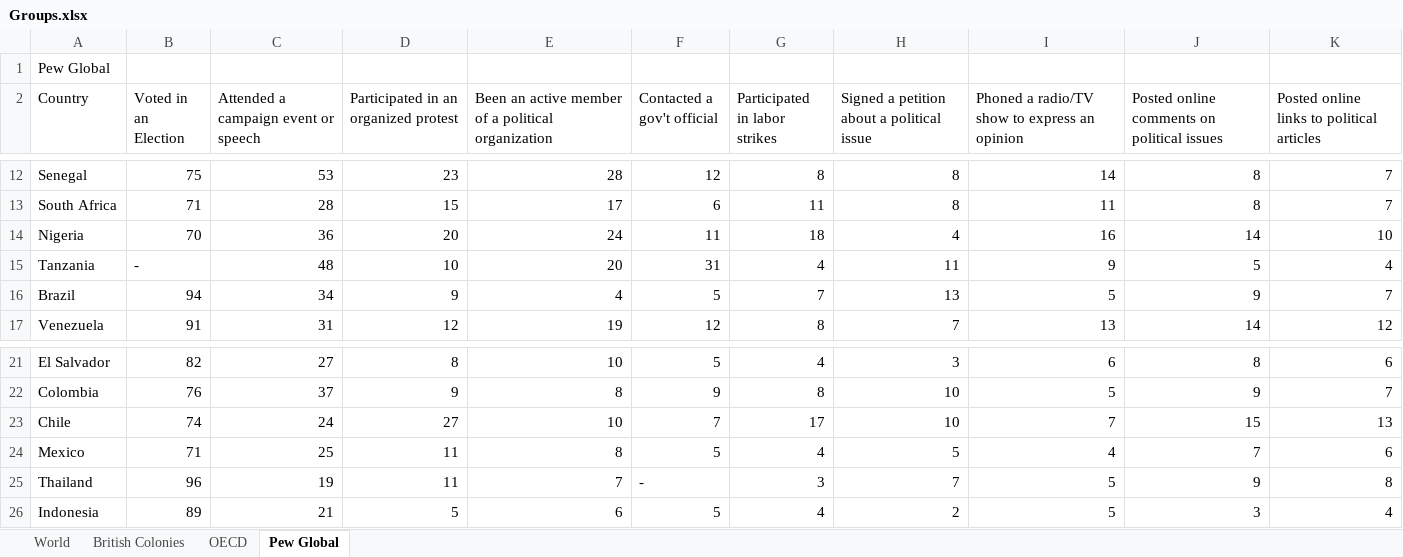
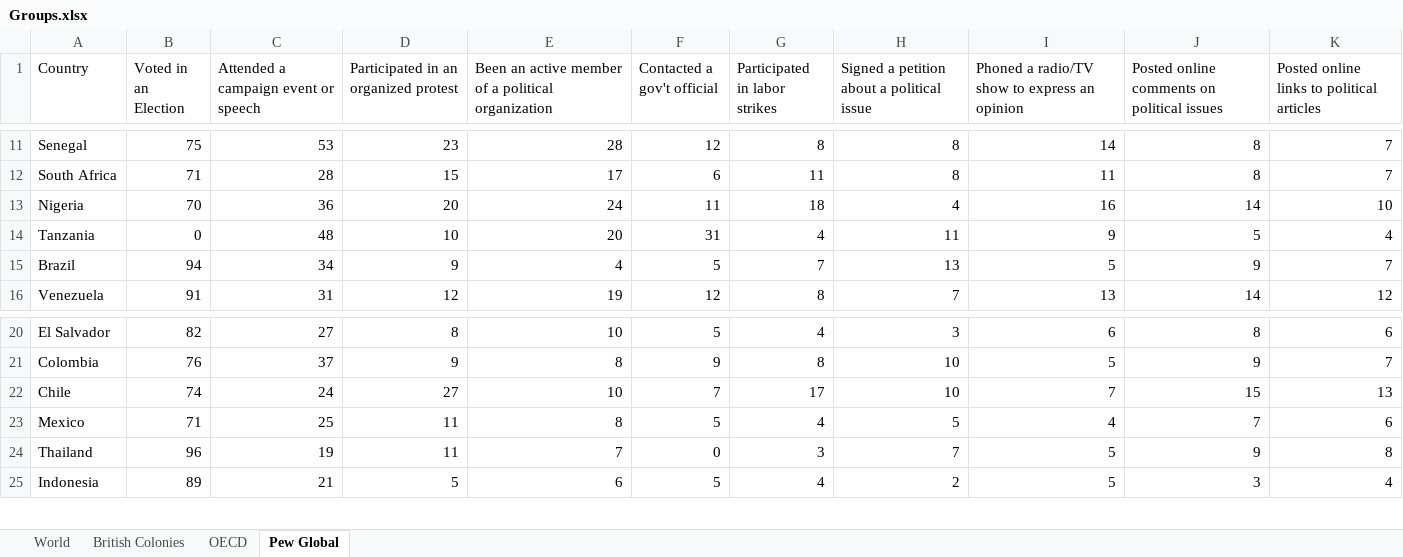
Before and after one commit to altheasmith/ds-homework, an Excel workbook: Groups.xlsx, sheet Pew Global, drawn as a sheet; only a part is shown, gaps mark what is left out; values as stored, in another font and other column widths than the file's, no borders; removed rows and columns are numbered as before the commit, all else as after; the diff names each change by its address in the sheet, - before the commit and + after, or states it on an @@ line.

```diff
--- a/Groups.xlsx (sheet Pew Global)
+++ b/Groups.xlsx (sheet Pew Global)
-row 1: Pew Global
-B14 (Voted in an Election): -
+B14 (Voted in an Election): 0
-F24 (Contacted a gov't official): -
+F24 (Contacted a gov't official): 0
```
Also changed, not shown: sheet World, 1 other file.
